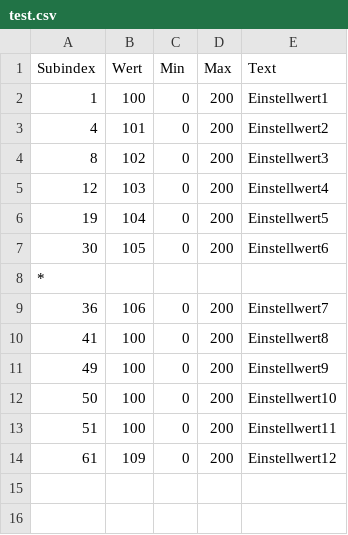
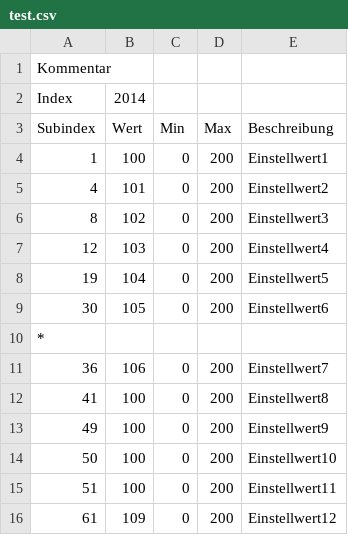
Before and after one commit to FSMaxB/rpq2, a CSV file: einstell/test.csv, drawn as a sheet.

Commit message:
Nun werden auch Kommentar und Index übergeben.

```diff
--- a/einstell/test.csv
+++ b/einstell/test.csv
@@ -1,2 +1,4 @@
-Subindex,Wert,Min,Max,Text
+Kommentar
+Index,2014
+Subindex,Wert,Min,Max,Beschreibung
 1,100,0,200,Einstellwert1
```
Also changed, not shown: 1 other file.
